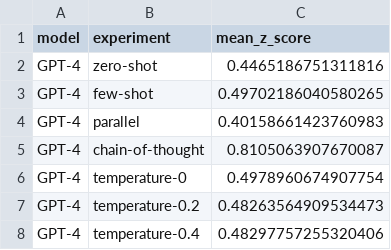
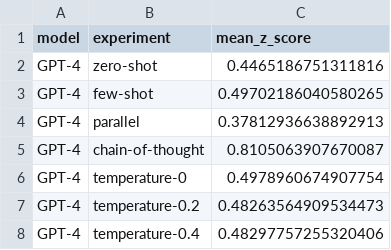
Before and after one commit to grndnl/llm_material_selection_jcise, a CSV file: evaluation/z_scores.csv, drawn as a sheet; only a part is shown.

```diff
--- a/evaluation/z_scores.csv
+++ b/evaluation/z_scores.csv
@@ -3,3 +3,3 @@ GPT-4,zero-shot,0.4465186751311816
 GPT-4,few-shot,0.49702186040580265
-GPT-4,parallel,0.40158661423760983
+GPT-4,parallel,0.37812936638892913
 GPT-4,chain-of-thought,0.8105063907670087
```
Also changed, not shown: evaluation/mean_distances.csv, generation/answers/parallel_gpt-4-0125-preview.csv, 5 other files.
